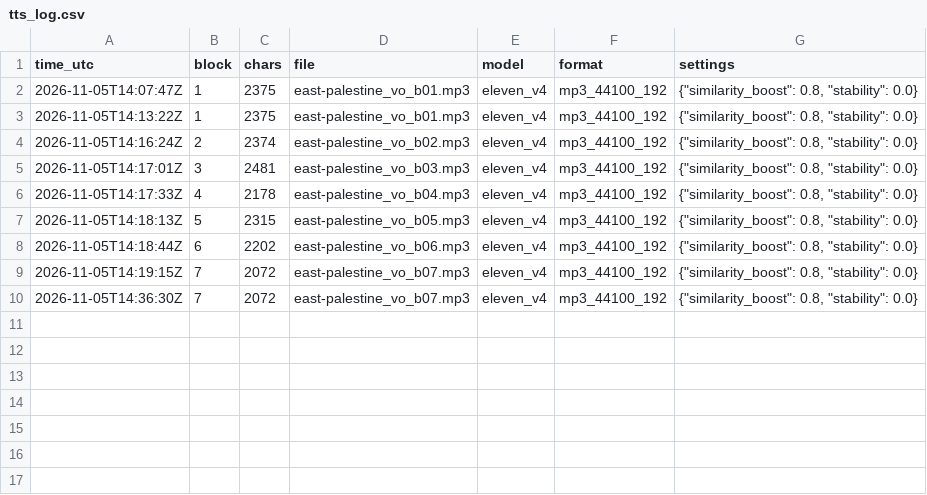
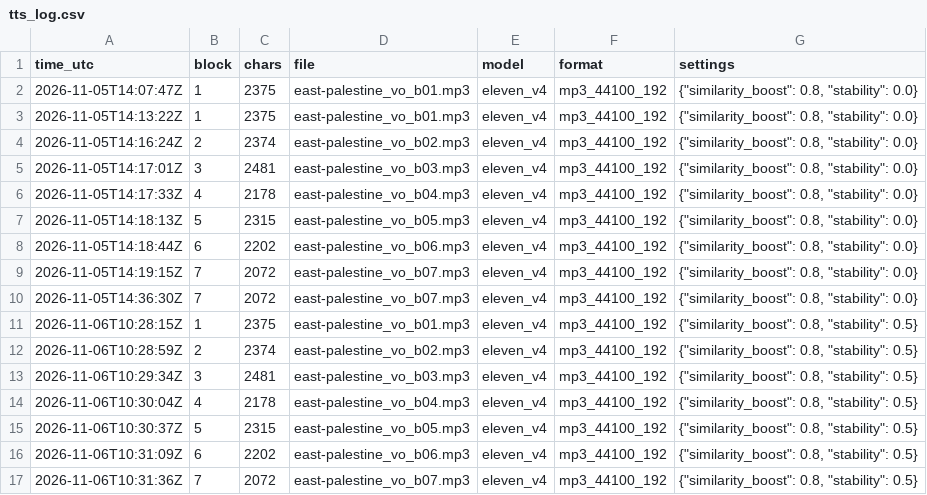
Before and after one commit to mkmk749278/Margin-of-Error, a CSV file: films/east-palestine/vo/tts_log.csv, drawn as a sheet.

```diff
--- a/films/east-palestine/vo/tts_log.csv
+++ b/films/east-palestine/vo/tts_log.csv
@@ -10 +10,8 @@ time_utc,block,chars,file,model,format,settings
 2026-11-05T14:36:30Z,7,2072,east-palestine_vo_b07.mp3,eleven_v4,mp3_44100_192,"{""similarity_boost"": 0.8, ""stability"": 0.0}"
+2026-11-06T10:28:15Z,1,2375,east-palestine_vo_b01.mp3,eleven_v4,mp3_44100_192,"{""similarity_boost"": 0.8, ""stability"": 0.5}"
+2026-11-06T10:28:59Z,2,2374,east-palestine_vo_b02.mp3,eleven_v4,mp3_44100_192,"{""similarity_boost"": 0.8, ""stability"": 0.5}"
+2026-11-06T10:29:34Z,3,2481,east-palestine_vo_b03.mp3,eleven_v4,mp3_44100_192,"{""similarity_boost"": 0.8, ""stability"": 0.5}"
+2026-11-06T10:30:04Z,4,2178,east-palestine_vo_b04.mp3,eleven_v4,mp3_44100_192,"{""similarity_boost"": 0.8, ""stability"": 0.5}"
+2026-11-06T10:30:37Z,5,2315,east-palestine_vo_b05.mp3,eleven_v4,mp3_44100_192,"{""similarity_boost"": 0.8, ""stability"": 0.5}"
+2026-11-06T10:31:09Z,6,2202,east-palestine_vo_b06.mp3,eleven_v4,mp3_44100_192,"{""similarity_boost"": 0.8, ""stability"": 0.5}"
+2026-11-06T10:31:36Z,7,2072,east-palestine_vo_b07.mp3,eleven_v4,mp3_44100_192,"{""similarity_boost"": 0.8, ""stability"": 0.5}"
```
Also changed, not shown: 10 other files.
